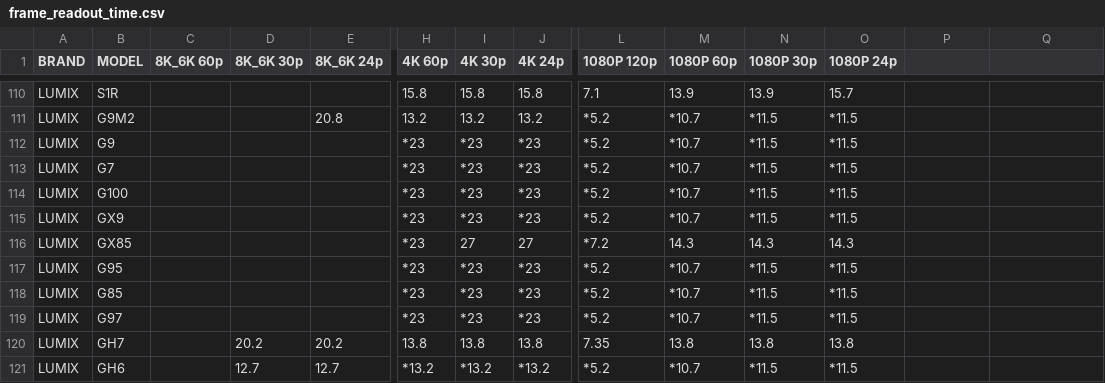
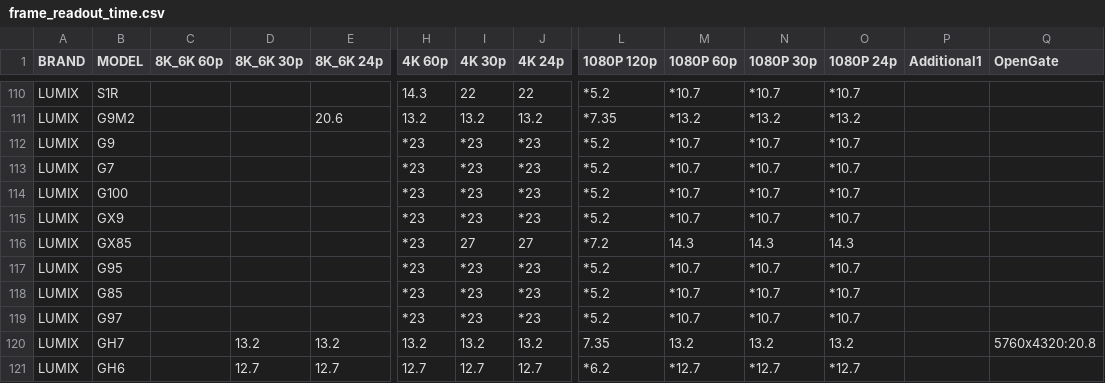
Before and after one commit to NiYien/docs, a CSV file: Update/frame_readout/frame_readout_time.csv, drawn as a sheet; only a part is shown, gaps mark what is left out; the diff covers the shown part only; the diff names each change by its address in the sheet, - before the commit and + after, or states it on an @@ line.

```diff
--- a/Update/frame_readout/frame_readout_time.csv
+++ b/Update/frame_readout/frame_readout_time.csv
-P1: (empty)
+P1: Additional1
-Q1: (empty)
+Q1: OpenGate
-H110 (4K 60p): 15.8
+H110 (4K 60p): 14.3
-I110 (4K 30p): 15.8
+I110 (4K 30p): 22
-J110 (4K 24p): 15.8
+J110 (4K 24p): 22
-L110 (1080P 120p): 7.1
+L110 (1080P 120p): *5.2
-M110 (1080P 60p): 13.9
+M110 (1080P 60p): *10.7
-N110 (1080P 30p): 13.9
+N110 (1080P 30p): *10.7
-O110 (1080P 24p): 15.7
+O110 (1080P 24p): *10.7
-E111 (8K_6K 24p): 20.8
+E111 (8K_6K 24p): 20.6
-L111 (1080P 120p): *5.2
+L111 (1080P 120p): *7.35
-M111 (1080P 60p): *10.7
+M111 (1080P 60p): *13.2
-N111 (1080P 30p): *11.5
+N111 (1080P 30p): *13.2
-O111 (1080P 24p): *11.5
+O111 (1080P 24p): *13.2
-N112:N115 (1080P 30p): *11.5
+N112:N115 (1080P 30p): *10.7
-O112:O115 (1080P 24p): *11.5
+O112:O115 (1080P 24p): *10.7
-N117:N119 (1080P 30p): *11.5
+N117:N119 (1080P 30p): *10.7
-O117:O119 (1080P 24p): *11.5
+O117:O119 (1080P 24p): *10.7
-D120 (8K_6K 30p): 20.2
+D120 (8K_6K 30p): 13.2
-E120 (8K_6K 24p): 20.2
+E120 (8K_6K 24p): 13.2
-H120 (4K 60p): 13.8
+H120 (4K 60p): 13.2
-I120 (4K 30p): 13.8
+I120 (4K 30p): 13.2
-J120 (4K 24p): 13.8
+J120 (4K 24p): 13.2
-M120 (1080P 60p): 13.8
+M120 (1080P 60p): 13.2
-N120 (1080P 30p): 13.8
+N120 (1080P 30p): 13.2
-O120 (1080P 24p): 13.8
+O120 (1080P 24p): 13.2
-Q120 (OpenGate): (empty)
+Q120 (OpenGate): 5760x4320:20.8
-H121 (4K 60p): *13.2
+H121 (4K 60p): 12.7
-I121 (4K 30p): *13.2
+I121 (4K 30p): 12.7
-J121 (4K 24p): *13.2
+J121 (4K 24p): 12.7
-L121 (1080P 120p): *5.2
+L121 (1080P 120p): *6.2
-M121 (1080P 60p): *10.7
+M121 (1080P 60p): *12.7
-N121 (1080P 30p): *11.5
+N121 (1080P 30p): *12.7
-O121 (1080P 24p): *11.5
+O121 (1080P 24p): *12.7
```
Also changed, not shown: 52 edited cells elsewhere in this file, 1 other file.
